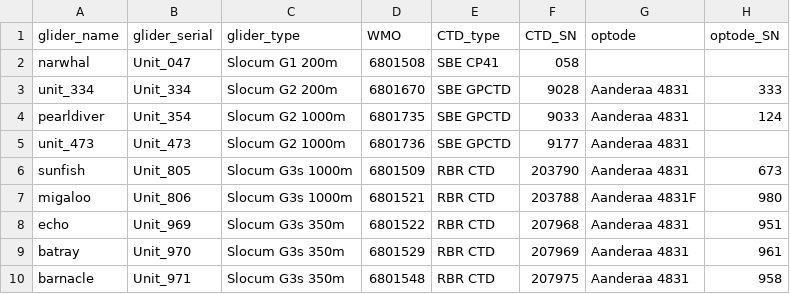
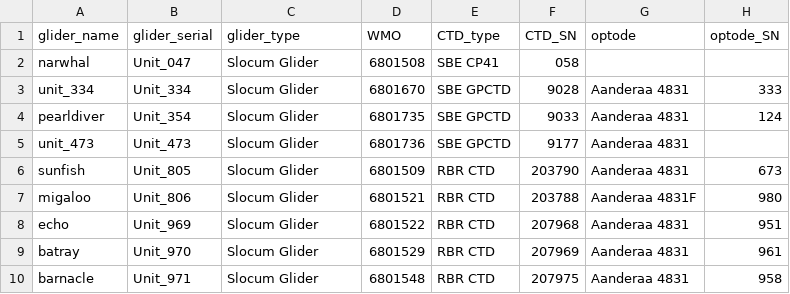
Before and after one commit to OceanGNS/PGPT, a CSV file: glider_reference_information/glider_serial-numbers_and_sensor-serial-numbers.csv, drawn as a sheet.

```diff
--- a/glider_reference_information/glider_serial-numbers_and_sensor-serial-numbers.csv
+++ b/glider_reference_information/glider_serial-numbers_and_sensor-serial-numbers.csv
@@ -1,10 +1,10 @@
 glider_name,glider_serial,glider_type,WMO,CTD_type,CTD_SN,optode,optode_SN
-narwhal,Unit_047,Slocum G1 200m,6801508,SBE CP41,058,,
-unit_334,Unit_334,Slocum G2 200m,6801670,SBE GPCTD,9028,Aanderaa 4831,333
-pearldiver,Unit_354,Slocum G2 1000m,6801735,SBE GPCTD,9033,Aanderaa 4831,124
-unit_473,Unit_473,Slocum G2 1000m,6801736,SBE GPCTD,9177,Aanderaa 4831,
-sunfish,Unit_805,Slocum G3s 1000m,6801509,RBR CTD,203790,Aanderaa 4831,673
-migaloo,Unit_806,Slocum G3s 1000m,6801521,RBR CTD,203788,Aanderaa 4831F,980
-echo,Unit_969,Slocum G3s 350m,6801522,RBR CTD,207968,Aanderaa 4831,951
-batray,Unit_970,Slocum G3s 350m,6801529,RBR CTD,207969,Aanderaa 4831,961
-barnacle,Unit_971,Slocum G3s 350m,6801548,RBR CTD,207975,Aanderaa 4831,958
+narwhal,Unit_047,Slocum Glider,6801508,SBE CP41,058,,
+unit_334,Unit_334,Slocum Glider,6801670,SBE GPCTD,9028,Aanderaa 4831,333
+pearldiver,Unit_354,Slocum Glider,6801735,SBE GPCTD,9033,Aanderaa 4831,124
+unit_473,Unit_473,Slocum Glider,6801736,SBE GPCTD,9177,Aanderaa 4831,
+sunfish,Unit_805,Slocum Glider,6801509,RBR CTD,203790,Aanderaa 4831,673
+migaloo,Unit_806,Slocum Glider,6801521,RBR CTD,203788,Aanderaa 4831F,980
+echo,Unit_969,Slocum Glider,6801522,RBR CTD,207968,Aanderaa 4831,951
+batray,Unit_970,Slocum Glider,6801529,RBR CTD,207969,Aanderaa 4831,961
+barnacle,Unit_971,Slocum Glider,6801548,RBR CTD,207975,Aanderaa 4831,958
```
Also changed, not shown: 8 other files.
